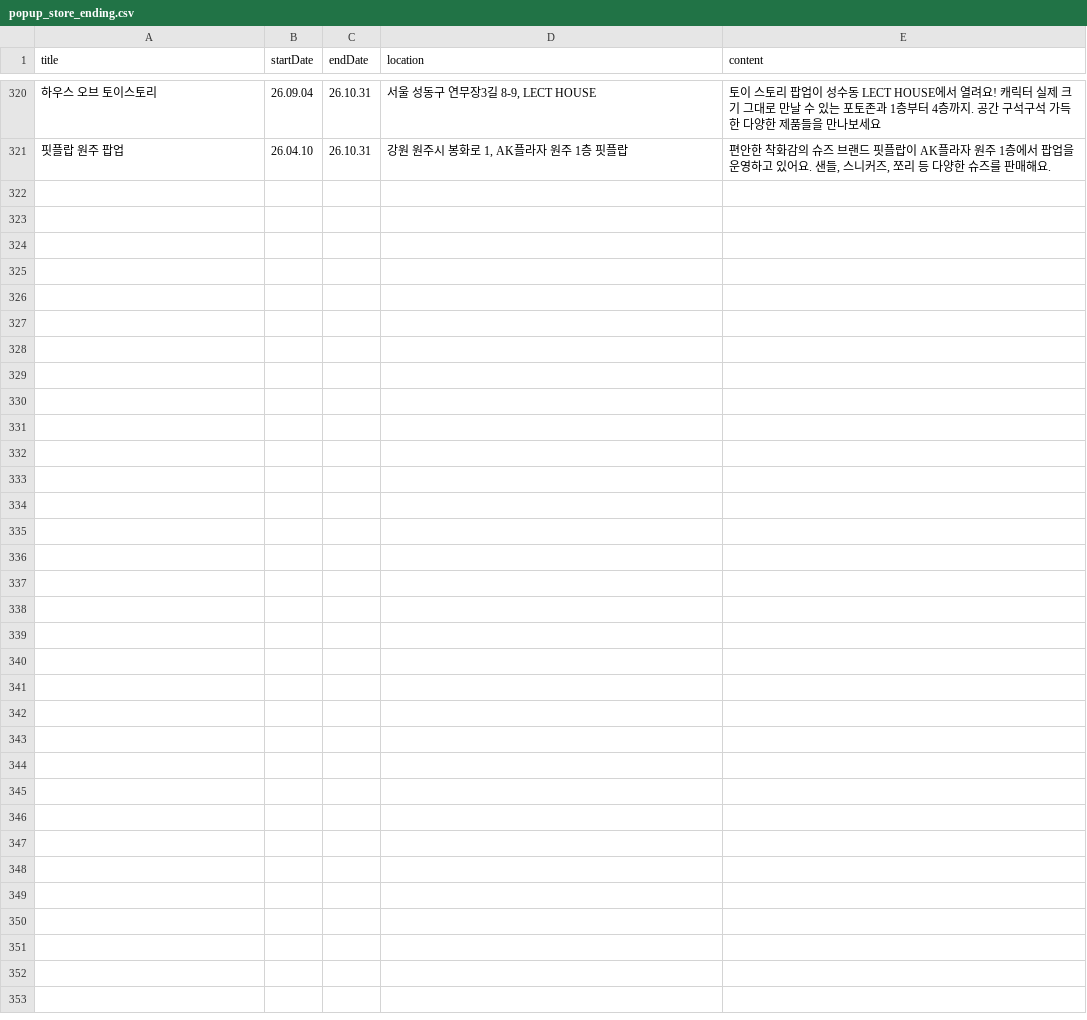
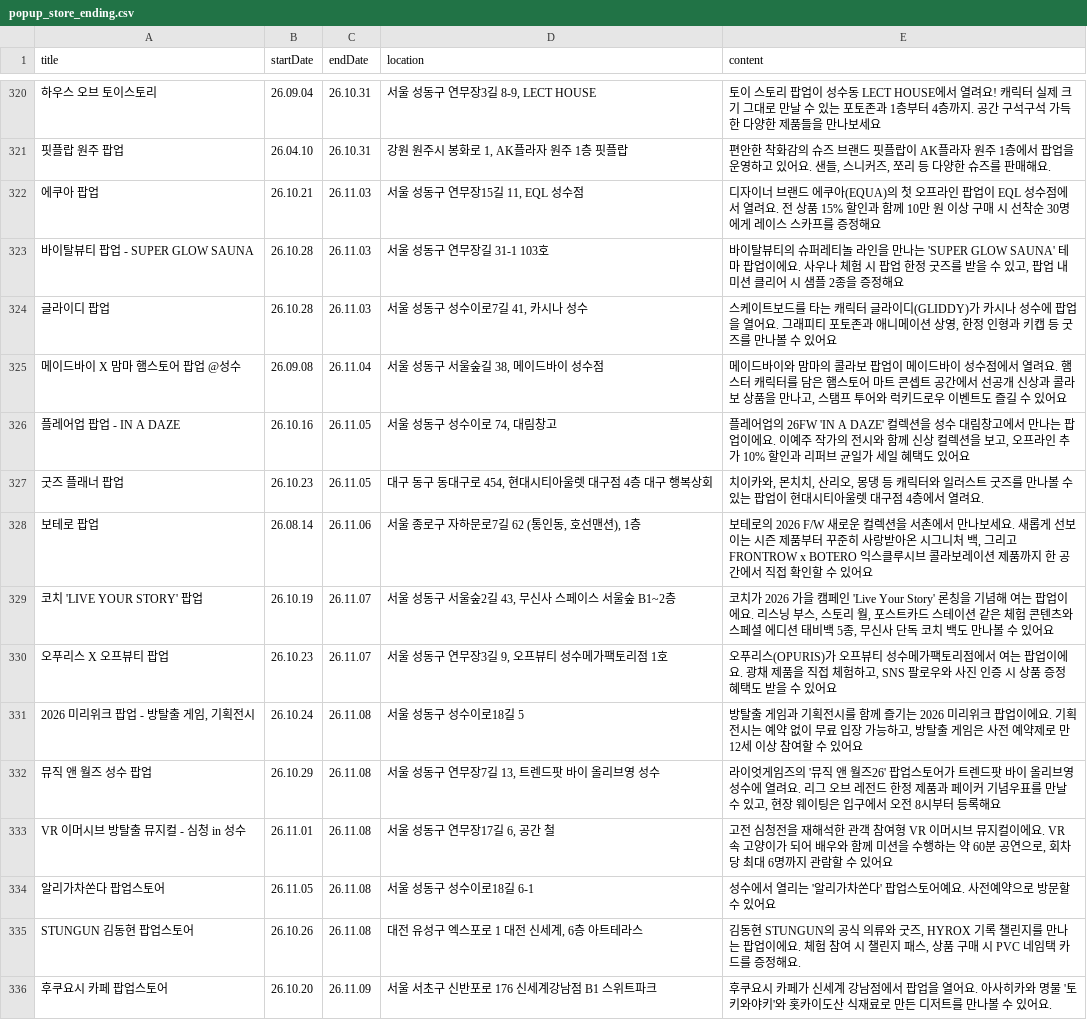
Before and after one commit to Bonitabueno/0331_Project, a CSV file: popuplive/popup_store_ending.csv, drawn as a sheet; only a part is shown, gaps mark what is left out.

Commit message:
Update popup_store_ending.csv

```diff
--- a/popuplive/popup_store_ending.csv
+++ b/popuplive/popup_store_ending.csv
@@ -321 +321,16 @@
 "핏플랍 원주 팝업","26.04.10","26.10.31","강원 원주시 봉화로 1, AK플라자 원주 1층 핏플랍","편안한 착화감의 슈즈 브랜드 핏플랍이 AK플라자 원주 1층에서 팝업을 운영하고 있어요. 샌들, 스니커즈, 쪼리 등 다양한 슈즈를 판매해요."
+"에쿠아 팝업","26.10.21","26.11.03","서울 성동구 연무장15길 11, EQL 성수점","디자이너 브랜드 에쿠아(EQUA)의 첫 오프라인 팝업이 EQL 성수점에서 열려요. 전 상품 15% 할인과 함께 10만 원 이상 구매 시 선착순 30명에게 레이스 스카프를 증정해요"
+"바이탈뷰티 팝업 - SUPER GLOW SAUNA","26.10.28","26.11.03","서울 성동구 연무장길 31-1 103호","바이탈뷰티의 슈퍼레티놀 라인을 만나는 'SUPER GLOW SAUNA' 테마 팝업이에요. 사우나 체험 시 팝업 한정 굿즈를 받을 수 있고, 팝업 내 미션 클리어 시 샘플 2종을 증정해요"
+"글라이디 팝업","26.10.28","26.11.03","서울 성동구 성수이로7길 41, 카시나 성수","스케이트보드를 타는 캐릭터 글라이디(GLIDDY)가 카시나 성수에 팝업을 열어요. 그래피티 포토존과 애니메이션 상영, 한정 인형과 키캡 등 굿즈를 만나볼 수 있어요"
+"메이드바이 X 맘마 햄스토어 팝업 @성수","26.09.08","26.11.04","서울 성동구 서울숲길 38, 메이드바이 성수점","메이드바이와 맘마의 콜라보 팝업이 메이드바이 성수점에서 열려요. 햄스터 캐릭터를 담은 햄스토어 마트 콘셉트 공간에서 선공개 신상과 콜라보 상품을 만나고, 스탬프 투어와 럭키드로우 이벤트도 즐길 수 있어요"
+"플레어업 팝업 - IN A DAZE","26.10.16","26.11.05","서울 성동구 성수이로 74, 대림창고","플레어업의 26FW 'IN A DAZE' 컬렉션을 성수 대림창고에서 만나는 팝업이에요. 이예주 작가의 전시와 함께 신상 컬렉션을 보고, 오프라인 추가 10% 할인과 리퍼브 균일가 세일 혜택도 있어요"
+"굿즈 플래너 팝업","26.10.23","26.11.05","대구 동구 동대구로 454, 현대시티아울렛 대구점 4층 대구 행복상회","치이카와, 몬치치, 산리오, 몽댕 등 캐릭터와 일러스트 굿즈를 만나볼 수 있는 팝업이 현대시티아울렛 대구점 4층에서 열려요."
+"보테로 팝업","26.08.14","26.11.06","서울 종로구 자하문로7길 62 (통인동, 호선맨션), 1층","보테로의 2026 F/W 새로운 컬렉션을 서촌에서 만나보세요. 새롭게 선보이는 시즌 제품부터 꾸준히 사랑받아온 시그니처 백, 그리고 FRONTROW x BOTERO 익스클루시브 콜라보레이션 제품까지 한 공간에서 직접 확인할 수 있어요"
+"코치 'LIVE YOUR STORY' 팝업","26.10.19","26.11.07","서울 성동구 서울숲2길 43, 무신사 스페이스 서울숲 B1~2층","코치가 2026 가을 캠페인 'Live Your Story' 론칭을 기념해 여는 팝업이에요. 리스닝 부스, 스토리 월, 포스트카드 스테이션 같은 체험 콘텐츠와 스페셜 에디션 태비백 5종, 무신사 단독 코치 백도 만나볼 수 있어요"
+"오푸리스 X 오프뷰티 팝업","26.10.23","26.11.07","서울 성동구 연무장3길 9, 오프뷰티 성수메가팩토리점 1호","오푸리스(OPURIS)가 오프뷰티 성수메가팩토리점에서 여는 팝업이에요. 광채 제품을 직접 체험하고, SNS 팔로우와 사진 인증 시 상품 증정 혜택도 받을 수 있어요"
+"2026 미리위크 팝업 - 방탈출 게임, 기획전시","26.10.24","26.11.08","서울 성동구 성수이로18길 5","방탈출 게임과 기획전시를 함께 즐기는 2026 미리위크 팝업이에요. 기획전시는 예약 없이 무료 입장 가능하고, 방탈출 게임은 사전 예약제로 만 12세 이상 참여할 수 있어요"
+"뮤직 앤 월즈 성수 팝업","26.10.29","26.11.08","서울 성동구 연무장7길 13, 트렌드팟 바이 올리브영 성수","라이엇게임즈의 '뮤직 앤 월즈26' 팝업스토어가 트렌드팟 바이 올리브영 성수에 열려요. 리그 오브 레전드 한정 제품과 페이커 기념우표를 만날 수 있고, 현장 웨이팅은 입구에서 오전 8시부터 등록해요"
+"VR 이머시브 방탈출 뮤지컬 - 심청 in 성수","26.11.01","26.11.08","서울 성동구 연무장17길 6, 공간 철","고전 심청전을 재해석한 관객 참여형 VR 이머시브 뮤지컬이에요. VR 속 고양이가 되어 배우와 함께 미션을 수행하는 약 60분 공연으로, 회차당 최대 6명까지 관람할 수 있어요"
+"알리가차쏜다 팝업스토어","26.11.05","26.11.08","서울 성동구 성수이로18길 6-1","성수에서 열리는 '알리가차쏜다' 팝업스토어예요. 사전예약으로 방문할 수 있어요"
+"STUNGUN 김동현 팝업스토어","26.10.26","26.11.08","대전 유성구 엑스포로 1 대전 신세계, 6층 아트테라스","김동현 STUNGUN의 공식 의류와 굿즈, HYROX 기록 챌린지를 만나는 팝업이에요. 체험 참여 시 챌린지 패스, 상품 구매 시 PVC 네임택 카드를 증정해요."
+"후쿠요시 카페 팝업스토어","26.10.20","26.11.09","서울 서초구 신반포로 176 신세계강남점 B1 스위트파크","후쿠요시 카페가 신세계 강남점에서 팝업을 열어요. 아사히카와 명물 '토키와야키'와 홋카이도산 식재료로 만든 디저트를 만나볼 수 있어요."
```
